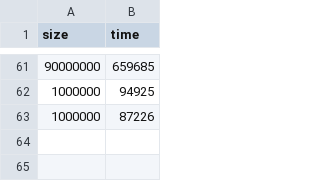
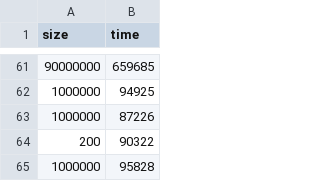
Before and after one commit to bauerkamil/GPU_PT0730_nazwa, a CSV file: outputSundaGPU.csv, drawn as a sheet; only a part is shown, gaps mark what is left out; the diff names each change by its address in the sheet, - before the commit and + after, or states it on an @@ line.

```diff
--- a/outputSundaGPU.csv
+++ b/outputSundaGPU.csv
+row 64: 200 | 90322
+row 65: 1000000 | 95828
```
Also changed, not shown: outputEraCPU.csv, outputSundaCPU.csv, 2 other files.
